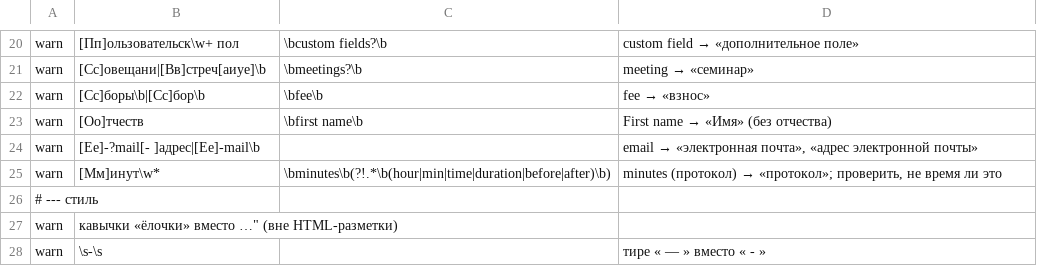
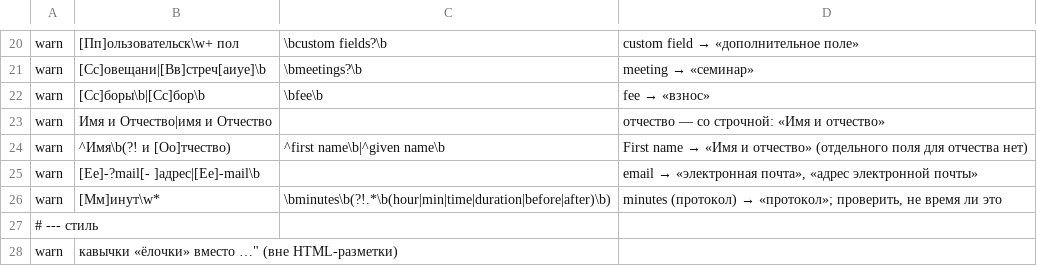
Before and after one commit to markpolyak/indico-ru, a TSV file: i18n/rules.tsv, drawn as a sheet; only a part is shown, gaps mark what is left out; the shorter side is filled out with more unchanged rows.

Commit message:
Glossary: first name -> «Имя и отчество» (no separate patronymic field in Indico)

```diff
--- a/i18n/rules.tsv
+++ b/i18n/rules.tsv
@@ -22,3 +22,4 @@ warn	[Сс]овещани|[Вв]стреч[аиуе]\b	\bmeetings?\b	meeting →
 warn	[Сс]боры\b|[Сс]бор\b	\bfee\b	fee → «взнос»
-warn	[Оо]тчеств	\bfirst name\b	First name → «Имя» (без отчества)
+warn	Имя и Отчество|имя и Отчество		отчество — со строчной: «Имя и отчество»
+warn	^Имя\b(?! и [Оо]тчество)	^first name\b|^given name\b	First name → «Имя и отчество» (отдельного поля для отчества нет)
 warn	[Ee]-?mail[- ]адрес|[Ee]-mail\b		email → «электронная почта», «адрес электронной почты»
```
Also changed, not shown: 2 other files.
